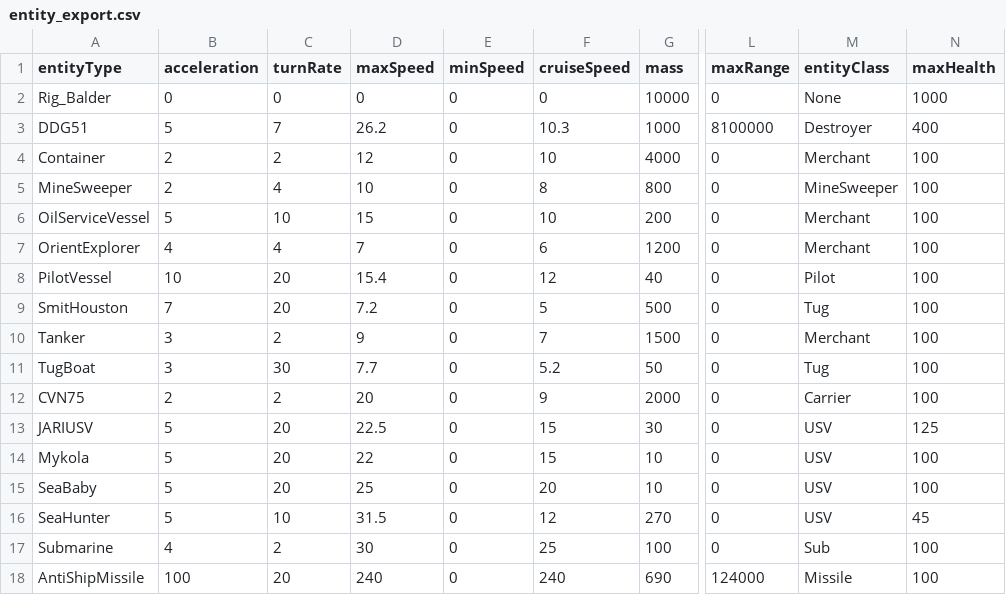
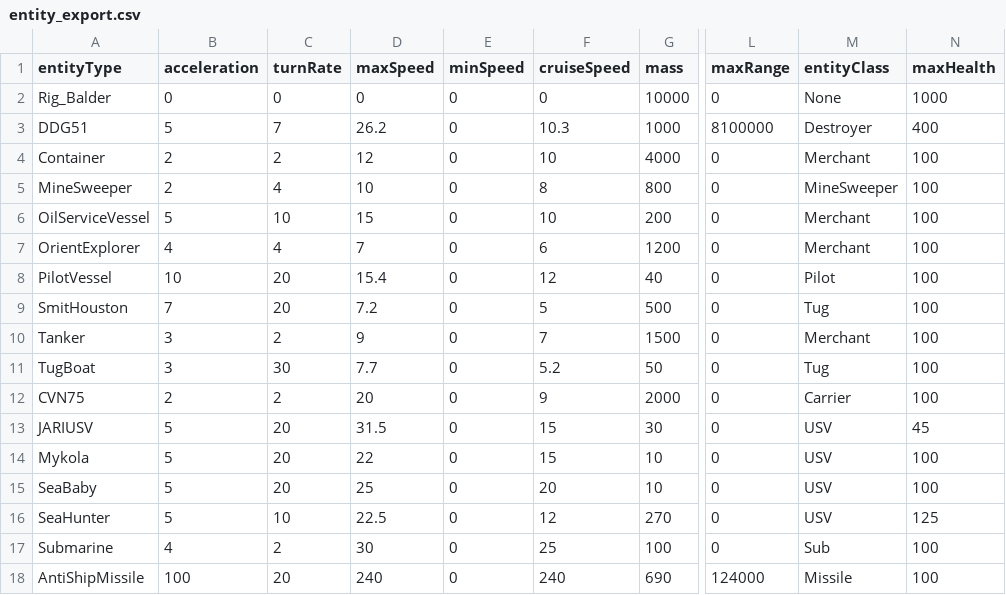
Before and after one commit to sushillouis/NavyTac, a CSV file: Assets/entity_export.csv, drawn as a sheet; only a part is shown, gaps mark what is left out; the diff names each change by its address in the sheet, - before the commit and + after, or states it on an @@ line.

```diff
--- a/Assets/entity_export.csv
+++ b/Assets/entity_export.csv
-D13 (maxSpeed): 22.5
+D13 (maxSpeed): 31.5
-N13 (maxHealth): 125
+N13 (maxHealth): 45
-D16 (maxSpeed): 31.5
+D16 (maxSpeed): 22.5
-N16 (maxHealth): 45
+N16 (maxHealth): 125
```
Also changed, not shown: 27 other files.
